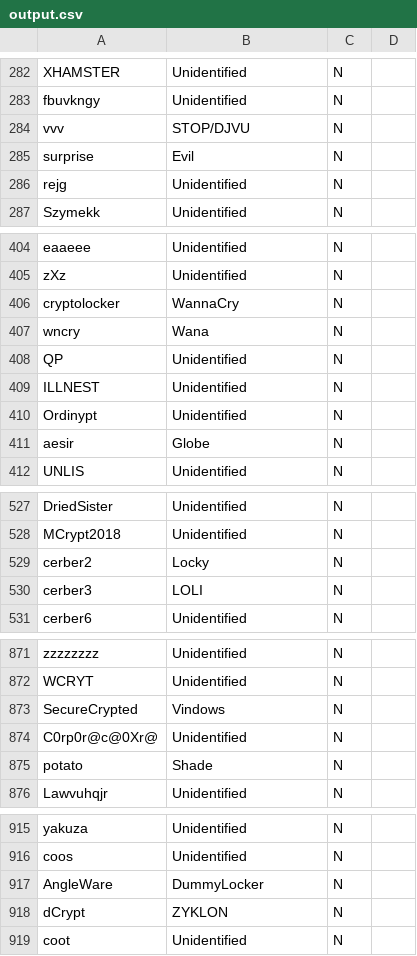
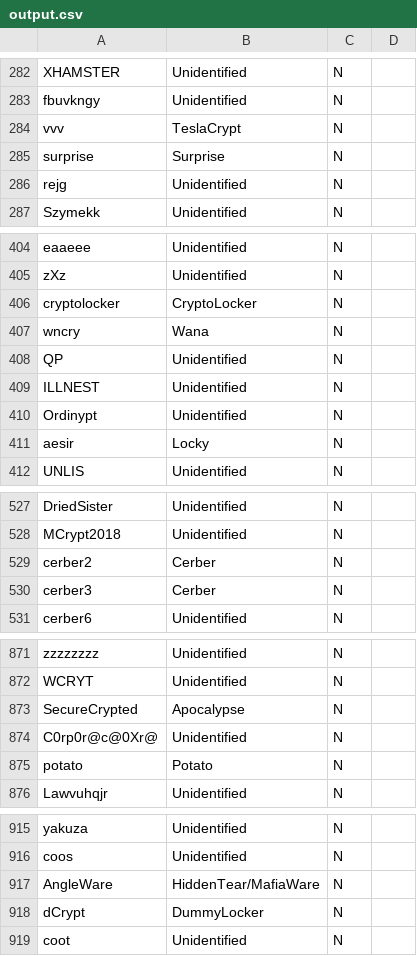
Before and after one commit to limitededition43/Python, a CSV file: File_Operations/output.csv, drawn as a sheet; only a part is shown, gaps mark what is left out; the diff covers the shown part only.

```diff
--- a/File_Operations/output.csv
+++ b/File_Operations/output.csv
@@ -283,4 +283,4 @@ XHAMSTER,Unidentified,N,
 fbuvkngy,Unidentified,N,
-vvv,STOP/DJVU,N,
-surprise,Evil,N,
+vvv,TeslaCrypt,N,
+surprise,Surprise,N,
 rejg,Unidentified,N,
@@ -405,3 +405,3 @@ eaaeee,Unidentified,N,
 zXz,Unidentified,N,
-cryptolocker,WannaCry,N,
+cryptolocker,CryptoLocker,N,
 wncry,Wana,N,
@@ -410,3 +410,3 @@ ILLNEST,Unidentified,N,
 Ordinypt,Unidentified,N,
-aesir,Globe,N,
+aesir,Locky,N,
 UNLIS,Unidentified,N,
@@ -528,4 +528,4 @@ DriedSister,Unidentified,N,
 MCrypt2018,Unidentified,N,
-cerber2,Locky,N,
-cerber3,LOLI,N,
+cerber2,Cerber,N,
+cerber3,Cerber,N,
 cerber6,Unidentified,N,
@@ -872,5 +872,5 @@ zzzzzzzz,Unidentified,N,
 WCRYT,Unidentified,N,
-SecureCrypted,Vindows,N,
+SecureCrypted,Apocalypse,N,
 C0rp0r@c@0Xr@,Unidentified,N,
-potato,Shade,N,
+potato,Potato,N,
 Lawvuhqjr,Unidentified,N,
@@ -916,4 +916,4 @@ yakuza,Unidentified,N,
 coos,Unidentified,N,
-AngleWare,DummyLocker,N,
-dCrypt,ZYKLON,N,
+AngleWare,HiddenTear/MafiaWare,N,
+dCrypt,DummyLocker,N,
 coot,Unidentified,N,
```
Also changed, not shown: 1 added row and 158 edited cells elsewhere in this file, 4 other files.
